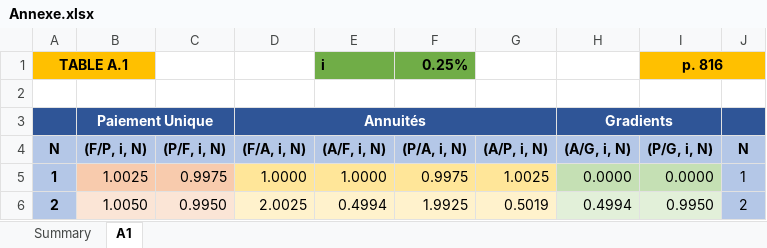
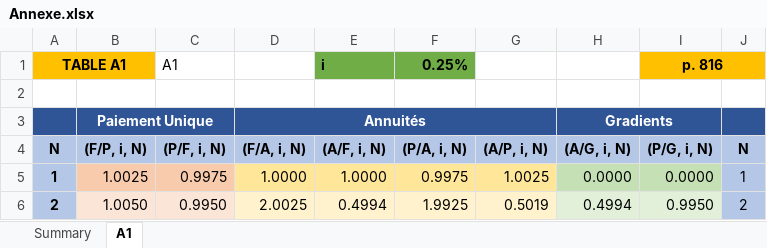
Before and after one commit to Raesangur/UdeS_S7_GEN700, an Excel workbook: Annexe.xlsx, sheet A1, drawn as a sheet; only a part is shown; values as stored, in another font and other column widths than the file's, no borders; the diff names each change by its address in the sheet, - before the commit and + after, or states it on an @@ line.

```diff
--- a/Annexe.xlsx (sheet A1)
+++ b/Annexe.xlsx (sheet A1)
-A1 (N): TABLE A.1
+A1 (N): TABLE A1
-C1 ((P/F, i, N)): (empty)
+C1 ((P/F, i, N)): A1
```
Also changed, not shown: sheet Summary, formulas that keep their value, charts or pictures.
